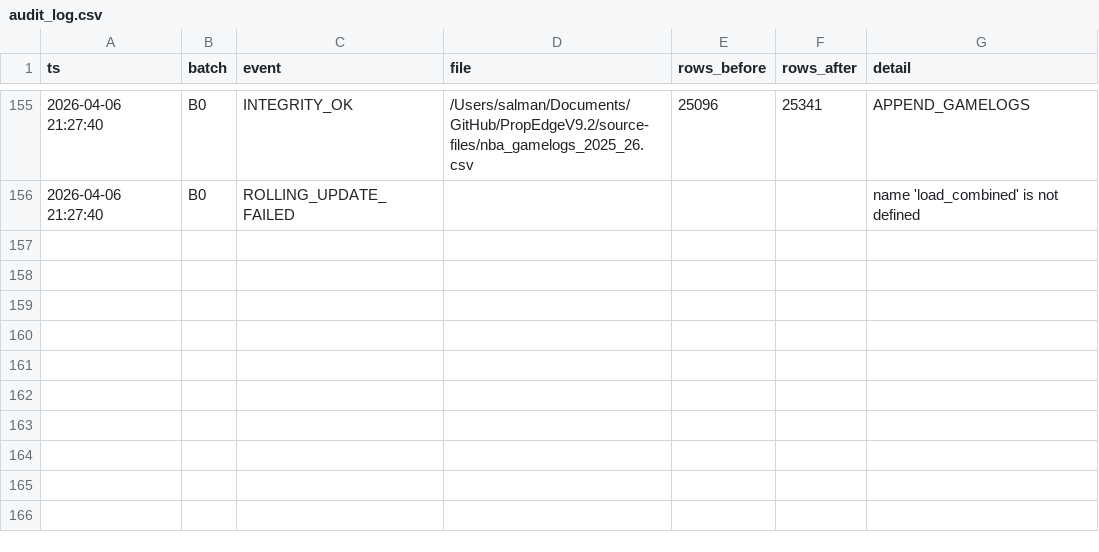
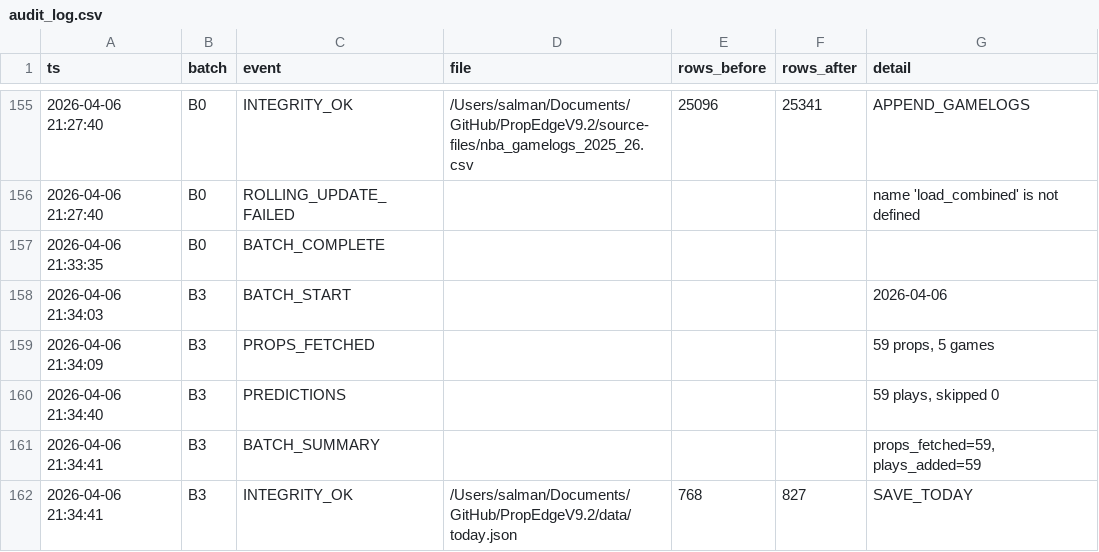
Before and after one commit to iamwerewolf1007/PropEdgeV9.2, a CSV file: data/audit_log.csv, drawn as a sheet; only a part is shown, gaps mark what is left out; the diff names each change by its address in the sheet, - before the commit and + after, or states it on an @@ line.

Commit message:
B3: 2026-04-06 — 59 plays

```diff
--- a/data/audit_log.csv
+++ b/data/audit_log.csv
+row 157: 2026-04-06 21:33:35 | B0 | BATCH_COMPLETE
+row 158: 2026-04-06 21:34:03 | B3 | BATCH_START |  |  |  | 2026-04-06
+row 159: 2026-04-06 21:34:09 | B3 | PROPS_FETCHED |  |  |  | 59 props, 5 games
+row 160: 2026-04-06 21:34:40 | B3 | PREDICTIONS |  |  |  | 59 plays, skipped 0
+row 161: 2026-04-06 21:34:41 | B3 | BATCH_SUMMARY |  |  |  | props_fetched=59, plays_added=59
+row 162: 2026-04-06 21:34:41 | B3 | INTEGRITY_OK | /Users/salman/Documents/GitHub/PropEdgeV9.2/data/today.json | 768 | 827 | SAVE_TODAY
```
Also changed, not shown: 2 other files.
